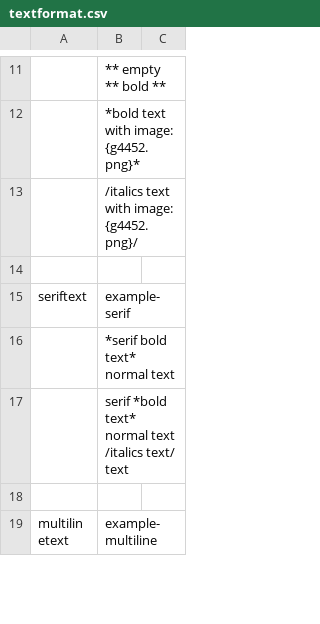
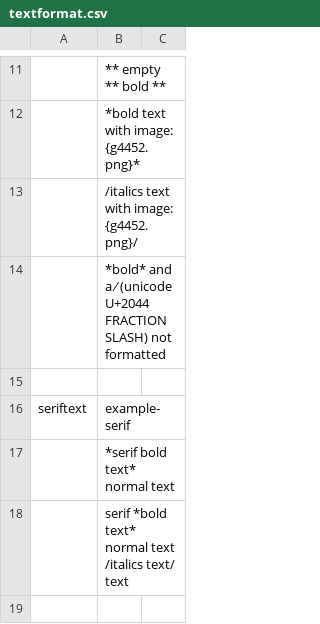
Before and after one commit to lifelike/countersheetsextension, a CSV file: svgtests/input/textformat.csv, drawn as a sheet; only a part is shown, gaps mark what is left out; the shorter side is filled out with more unchanged rows; the diff names each change by its address in the sheet, - before the commit and + after, or states it on an @@ line.

Commit message:
Test text format unusual slash glyph

```diff
--- a/svgtests/input/textformat.csv
+++ b/svgtests/input/textformat.csv
+row 14:  | *bold* and a ⁄ (unicode U+2044 FRACTION SLASH) not formatted
```
Also changed, not shown: 1 other file.
